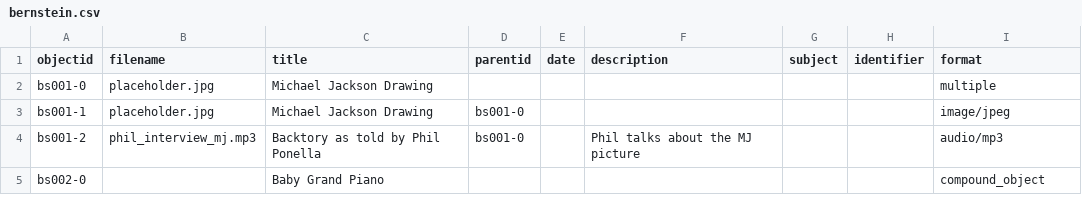
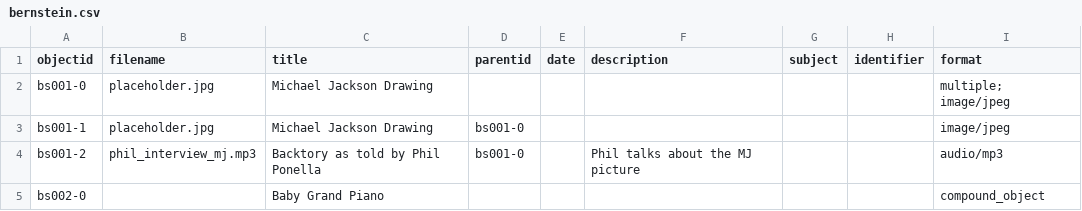
Before and after one commit to ricmarsh/bernsteins-stuff, a CSV file: _data/bernstein.csv, drawn as a sheet; only a part is shown.

Commit message:
Update bernstein.csv

```diff
--- a/_data/bernstein.csv
+++ b/_data/bernstein.csv
@@ -1,3 +1,3 @@
 objectid,filename,title,parentid,date,description,subject,identifier,format
-bs001-0,placeholder.jpg,Michael Jackson Drawing,,,,,,multiple
+bs001-0,placeholder.jpg,Michael Jackson Drawing,,,,,,multiple; image/jpeg
 bs001-1,placeholder.jpg,Michael Jackson Drawing,bs001-0,,,,,image/jpeg
```
